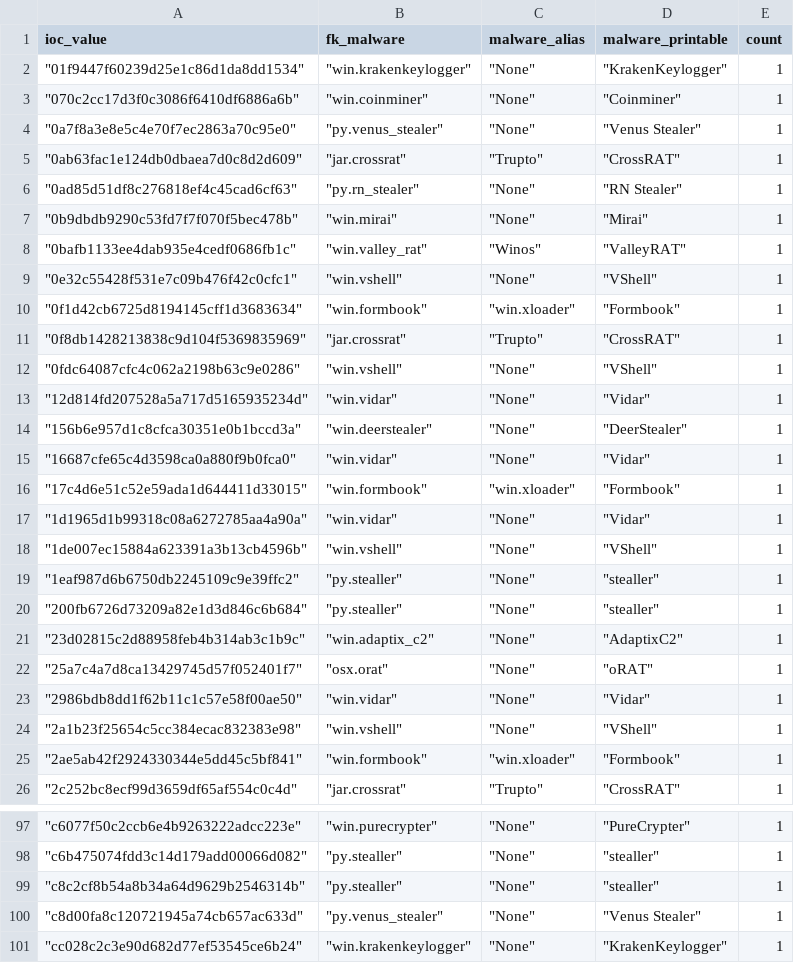
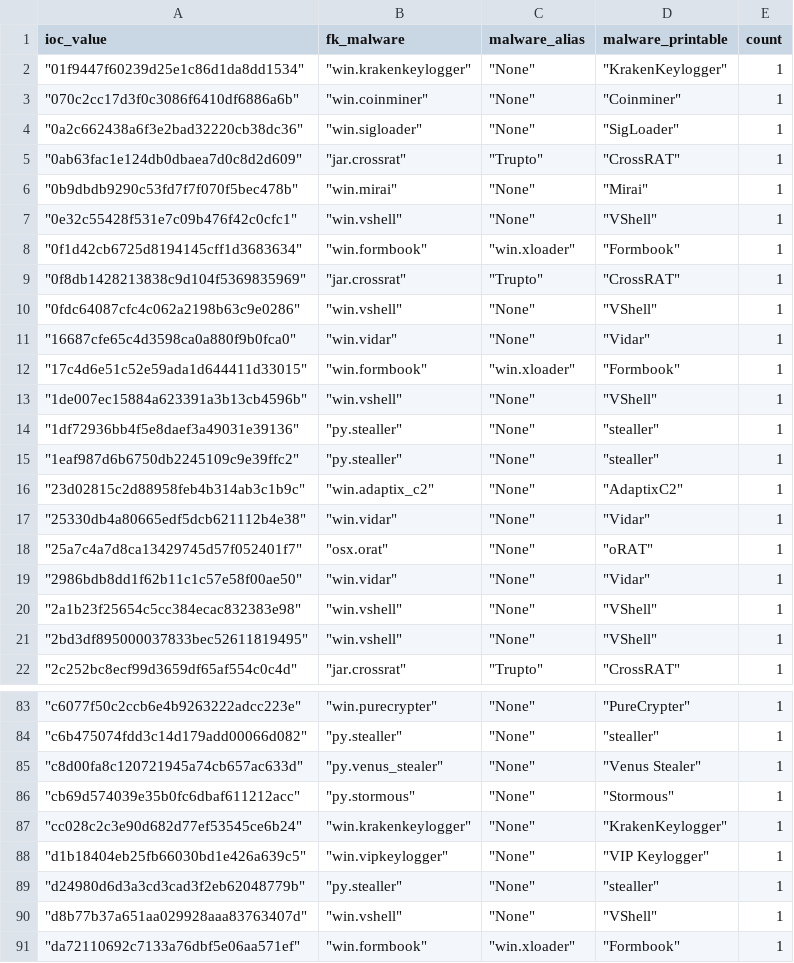
Before and after one commit to LunaMarginis/Intel-WatchTower, a CSV file: mhash.csv, drawn as a sheet; only a part is shown, gaps mark what is left out; the shorter side is filled out with more unchanged rows; the diff covers the shown part only.

```diff
--- a/mhash.csv
+++ b/mhash.csv
@@ -3,7 +3,5 @@ ioc_value,fk_malware,malware_alias,malware_printable,count
 " ""070c2cc17d3f0c3086f6410df6886a6b"""," ""win.coinminer"""," ""None"""," ""Coinminer""",1
-" ""0a7f8a3e8e5c4e70f7ec2863a70c95e0"""," ""py.venus_stealer"""," ""None"""," ""Venus Stealer""",1
+" ""0a2c662438a6f3e2bad32220cb38dc36"""," ""win.sigloader"""," ""None"""," ""SigLoader""",1
 " ""0ab63fac1e124db0dbaea7d0c8d2d609"""," ""jar.crossrat"""," ""Trupto"""," ""CrossRAT""",1
-" ""0ad85d51df8c276818ef4c45cad6cf63"""," ""py.rn_stealer"""," ""None"""," ""RN Stealer""",1
 " ""0b9dbdb9290c53fd7f7f070f5bec478b"""," ""win.mirai"""," ""None"""," ""Mirai""",1
-" ""0bafb1133ee4dab935e4cedf0686fb1c"""," ""win.valley_rat"""," ""Winos"""," ""ValleyRAT""",1
 " ""0e32c55428f531e7c09b476f42c0cfc1"""," ""win.vshell"""," ""None"""," ""VShell""",1
@@ -12,11 +10,9 @@ ioc_value,fk_malware,malware_alias,malware_printable,count
 " ""0fdc64087cfc4c062a2198b63c9e0286"""," ""win.vshell"""," ""None"""," ""VShell""",1
-" ""12d814fd207528a5a717d5165935234d"""," ""win.vidar"""," ""None"""," ""Vidar""",1
-" ""156b6e957d1c8cfca30351e0b1bccd3a"""," ""win.deerstealer"""," ""None"""," ""DeerStealer""",1
 " ""16687cfe65c4d3598ca0a880f9b0fca0"""," ""win.vidar"""," ""None"""," ""Vidar""",1
 " ""17c4d6e51c52e59ada1d644411d33015"""," ""win.formbook"""," ""win.xloader"""," ""Formbook""",1
-" ""1d1965d1b99318c08a6272785aa4a90a"""," ""win.vidar"""," ""None"""," ""Vidar""",1
 " ""1de007ec15884a623391a3b13cb4596b"""," ""win.vshell"""," ""None"""," ""VShell""",1
+" ""1df72936bb4f5e8daef3a49031e39136"""," ""py.stealler"""," ""None"""," ""stealler""",1
 " ""1eaf987d6b6750db2245109c9e39ffc2"""," ""py.stealler"""," ""None"""," ""stealler""",1
-" ""200fb6726d73209a82e1d3d846c6b684"""," ""py.stealler"""," ""None"""," ""stealler""",1
 " ""23d02815c2d88958feb4b314ab3c1b9c"""," ""win.adaptix_c2"""," ""None"""," ""AdaptixC2""",1
+" ""25330db4a80665edf5dcb621112b4e38"""," ""win.vidar"""," ""None"""," ""Vidar""",1
 " ""25a7c4a7d8ca13429745d57f052401f7"""," ""osx.orat"""," ""None"""," ""oRAT""",1
@@ -24,3 +20,3 @@ ioc_value,fk_malware,malware_alias,malware_printable,count
 " ""2a1b23f25654c5cc384ecac832383e98"""," ""win.vshell"""," ""None"""," ""VShell""",1
-" ""2ae5ab42f2924330344e5dd45c5bf841"""," ""win.formbook"""," ""win.xloader"""," ""Formbook""",1
+" ""2bd3df895000037833bec52611819495"""," ""win.vshell"""," ""None"""," ""VShell""",1
 " ""2c252bc8ecf99d3659df65af554c0c4d"""," ""jar.crossrat"""," ""Trupto"""," ""CrossRAT""",1
@@ -98,4 +84,4 @@ ioc_value,fk_malware,malware_alias,malware_printable,count
 " ""c6b475074fdd3c14d179add00066d082"""," ""py.stealler"""," ""None"""," ""stealler""",1
-" ""c8c2cf8b54a8b34a64d9629b2546314b"""," ""py.stealler"""," ""None"""," ""stealler""",1
 " ""c8d00fa8c120721945a74cb657ac633d"""," ""py.venus_stealer"""," ""None"""," ""Venus Stealer""",1
+" ""cb69d574039e35b0fc6dbaf611212acc"""," ""py.stormous"""," ""None"""," ""Stormous""",1
 " ""cc028c2c3e90d682d77ef53545ce6b24"""," ""win.krakenkeylogger"""," ""None"""," ""KrakenKeylogger""",1
```
Also changed, not shown: 9 added rows, 17 removed rows and 3 edited cells elsewhere in this file, 1 other file.
